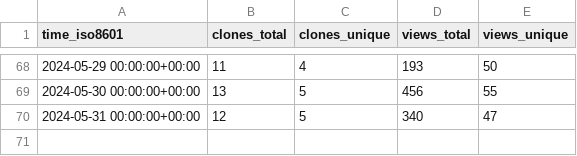
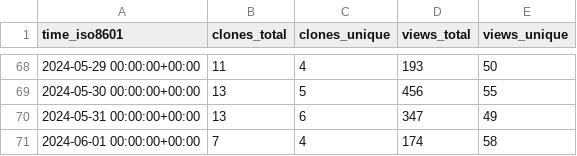
Before and after one commit to varabyte/stats, a CSV file: varabyte/kobweb/ghrs-data/views_clones_aggregate.csv, drawn as a sheet; only a part is shown, gaps mark what is left out.

```diff
--- a/varabyte/kobweb/ghrs-data/views_clones_aggregate.csv
+++ b/varabyte/kobweb/ghrs-data/views_clones_aggregate.csv
@@ -69,2 +69,3 @@ time_iso8601,clones_total,clones_unique,views_total,views_unique
 2024-05-30 00:00:00+00:00,13,5,456,55
-2024-05-31 00:00:00+00:00,12,5,340,47
+2024-05-31 00:00:00+00:00,13,6,347,49
+2024-06-01 00:00:00+00:00,7,4,174,58
```
Also changed, not shown: 1 other file.
